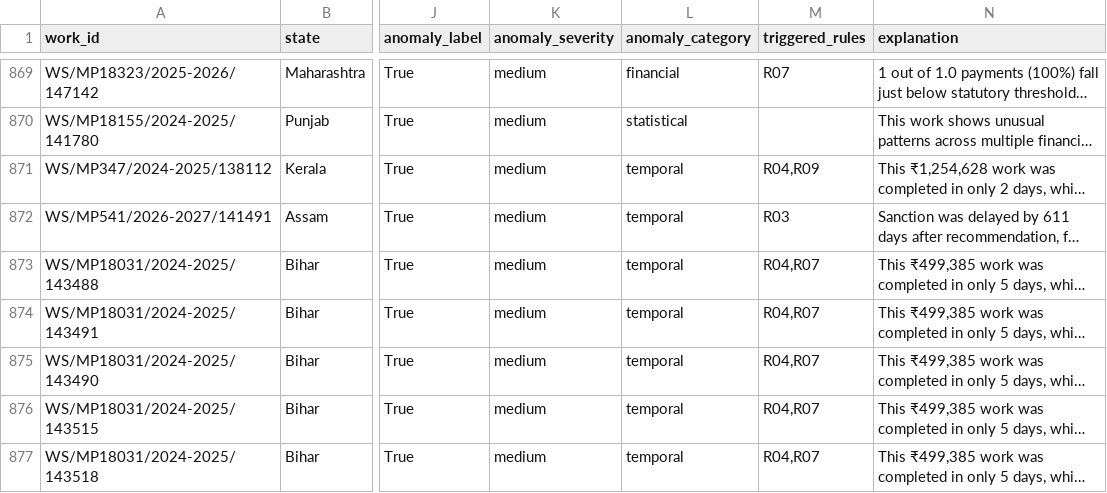
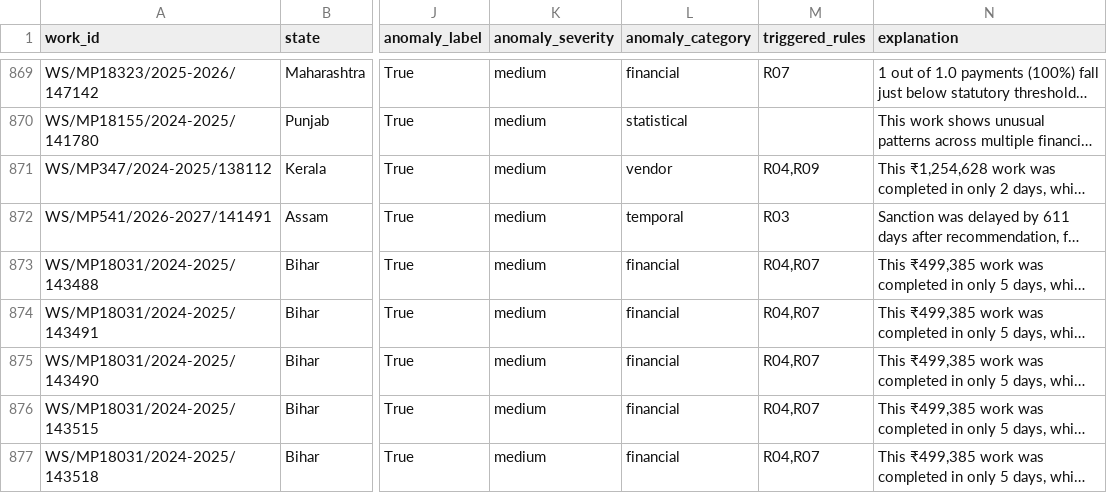
Before and after one commit to mythicwarchief/Icarus-SIH26102, a CSV file: ml/outputs/anomaly_flagged.csv, drawn as a sheet; only a part is shown, gaps mark what is left out; long unchanged cells end in …; the diff covers the shown part only; the diff names each change by its address in the sheet, - before the commit and + after, or states it on an @@ line.

```diff
--- a/ml/outputs/anomaly_flagged.csv
+++ b/ml/outputs/anomaly_flagged.csv
-L871 (anomaly_category): temporal
+L871 (anomaly_category): vendor
-L873:L877 (anomaly_category): temporal
+L873:L877 (anomaly_category): financial
```
Also changed, not shown: 152 edited cells elsewhere in this file, 4 other files.
